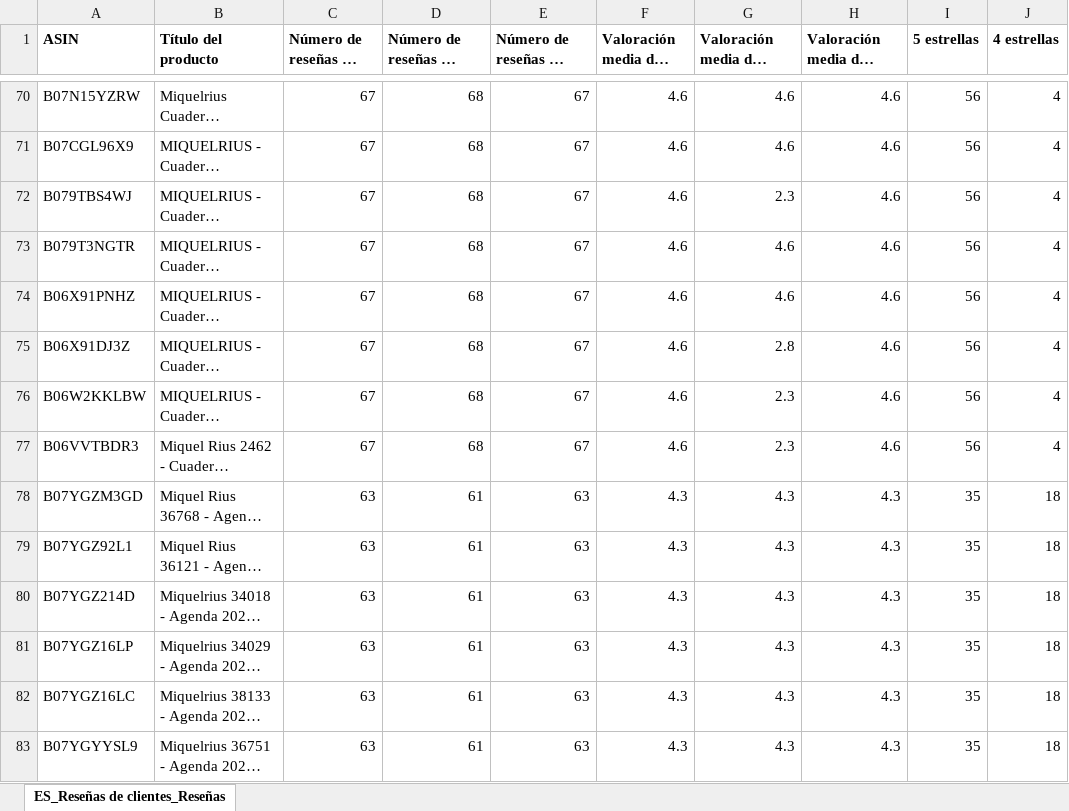
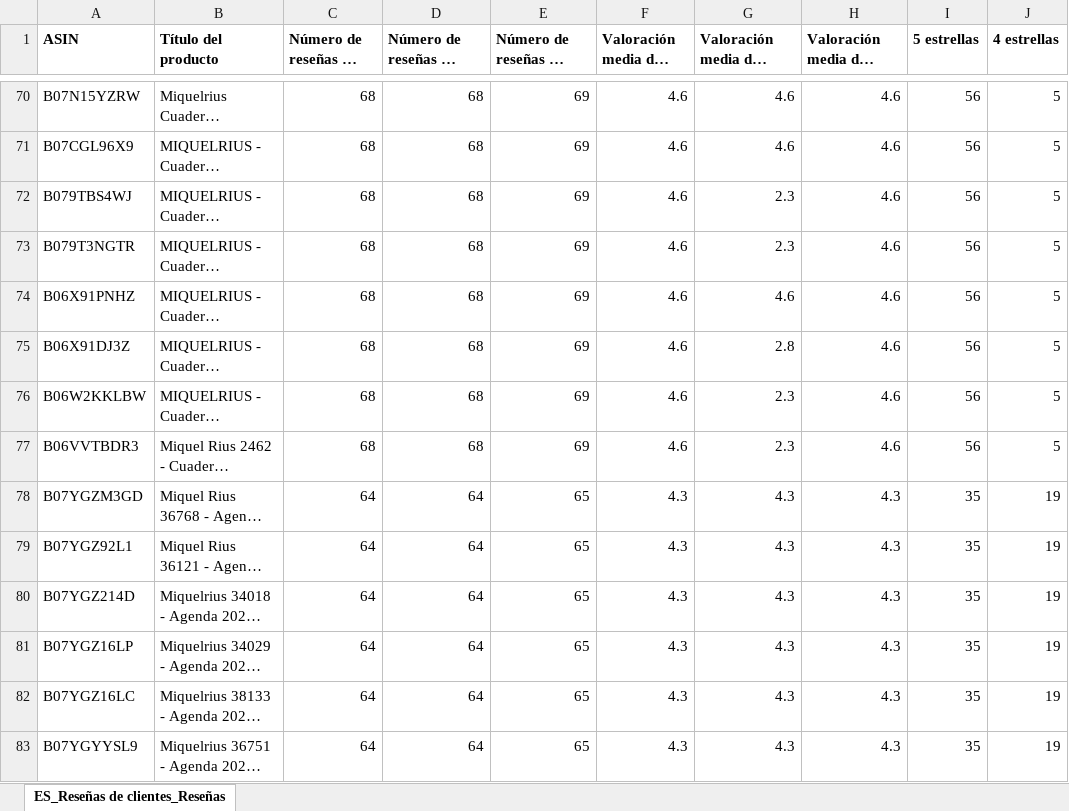
Before and after one commit to jjvegaes/amazonplatform-seller, an Excel workbook: users/informes_vendor/miquelrius/resenas/Reseñas de clientes_ES.xlsx, sheet ES_Reseñas de clientes_Reseñas, drawn as a sheet; only a part is shown, gaps mark what is left out; long unchanged cells end in …; values as stored, in another font and other column widths than the file's, no borders; the diff covers the shown part only; the diff names each change by its address in the sheet, - before the commit and + after, or states it on an @@ line.

```diff
--- a/users/informes_vendor/miquelrius/resenas/Reseñas de clientes_ES.xlsx (sheet ES_Reseñas de clientes_Reseñas)
+++ b/users/informes_vendor/miquelrius/resenas/Reseñas de clientes_ES.xlsx (sheet ES_Reseñas de clientes_Reseñas)
-C70:C77 (Número de reseñas de clientes): 67
+C70:C77 (Número de reseñas de clientes): 68
-E70:E77: 67
+E70:E77: 69
-J70:J77 (4 estrellas): 4
+J70:J77 (4 estrellas): 5
-G73: 4.6
+G73: 2.3
-C78:C83 (Número de reseñas de clientes): 63
+C78:C83 (Número de reseñas de clientes): 64
-D78:D83: 61
+D78:D83: 64
-E78:E83: 63
+E78:E83: 65
-J78:J83 (4 estrellas): 18
+J78:J83 (4 estrellas): 19
```
Also changed, not shown: 60 added rows, 45 removed rows and 498 edited cells elsewhere in this sheet, users/informes_vendor/miquelrius/diagnostico de trafico/Diagnóstico de tráfico_Detalles_ES.xlsx, users/informes_vendor/miquelrius/diagnostico de ventas/Diagnóstico de ventas_Vista de detalles_ES.xlsx, 15 other files.
